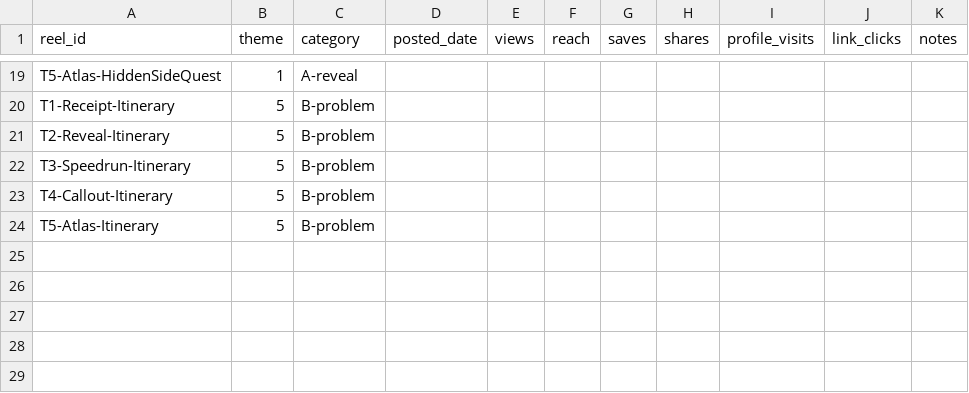
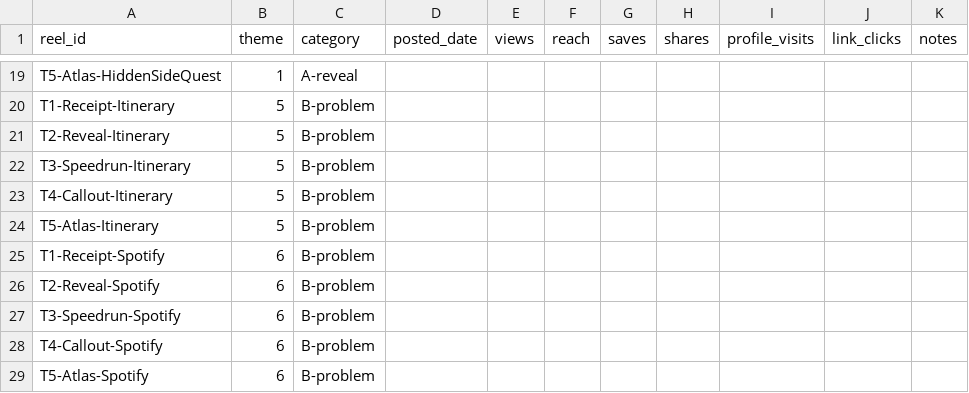
Before and after one commit to Kranios/sidequest-reels, a CSV file: strategy/analytics_template.csv, drawn as a sheet; only a part is shown, gaps mark what is left out; the diff names each change by its address in the sheet, - before the commit and + after, or states it on an @@ line.

```diff
--- a/strategy/analytics_template.csv
+++ b/strategy/analytics_template.csv
+row 25: T1-Receipt-Spotify | 6 | B-problem
+row 26: T2-Reveal-Spotify | 6 | B-problem
+row 27: T3-Speedrun-Spotify | 6 | B-problem
+row 28: T4-Callout-Spotify | 6 | B-problem
+row 29: T5-Atlas-Spotify | 6 | B-problem
```
Also changed, not shown: 7 other files.
